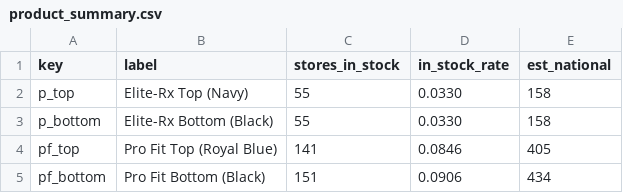
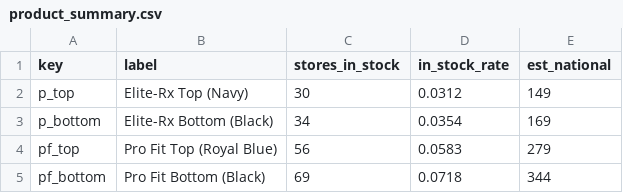
Before and after one commit to owenamurray04/walmart-tracker, a CSV file: product_summary.csv, drawn as a sheet.

```diff
--- a/product_summary.csv
+++ b/product_summary.csv
@@ -1,5 +1,5 @@
 key,label,stores_in_stock,in_stock_rate,est_national
-p_top,Elite-Rx Top (Navy),55,0.0330,158
-p_bottom,Elite-Rx Bottom (Black),55,0.0330,158
-pf_top,Pro Fit Top (Royal Blue),141,0.0846,405
-pf_bottom,Pro Fit Bottom (Black),151,0.0906,434
+p_top,Elite-Rx Top (Navy),30,0.0312,149
+p_bottom,Elite-Rx Bottom (Black),34,0.0354,169
+pf_top,Pro Fit Top (Royal Blue),56,0.0583,279
+pf_bottom,Pro Fit Bottom (Black),69,0.0718,344
```
Also changed, not shown: state_summary.csv, 3 other files.
